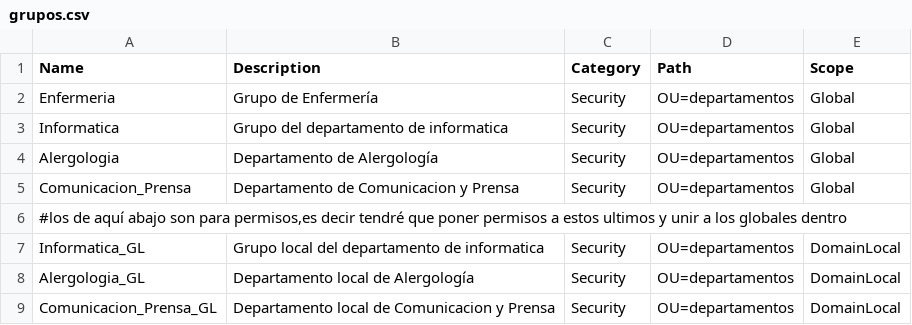
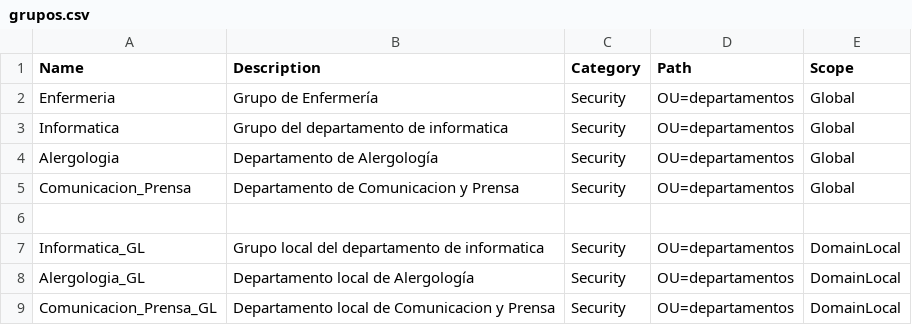
Before and after one commit to aluvaz5529/fase2-comandos, a CSV file: grupos/grupos.csv, drawn as a sheet.

Commit message:
Update grupos.csv

```diff
--- a/grupos/grupos.csv
+++ b/grupos/grupos.csv
@@ -5,3 +5,3 @@ Alergologia;Departamento de Alergología;Security;OU=departamentos;Global
 Comunicacion_Prensa;Departamento de Comunicacion y Prensa;Security;OU=departamentos;Global
-#los de aquí abajo son para permisos,es decir tendré que poner permisos a estos ultimos y unir a los globales dentro
+
 Informatica_GL;Grupo local del departamento de informatica;Security;OU=departamentos;DomainLocal
```
